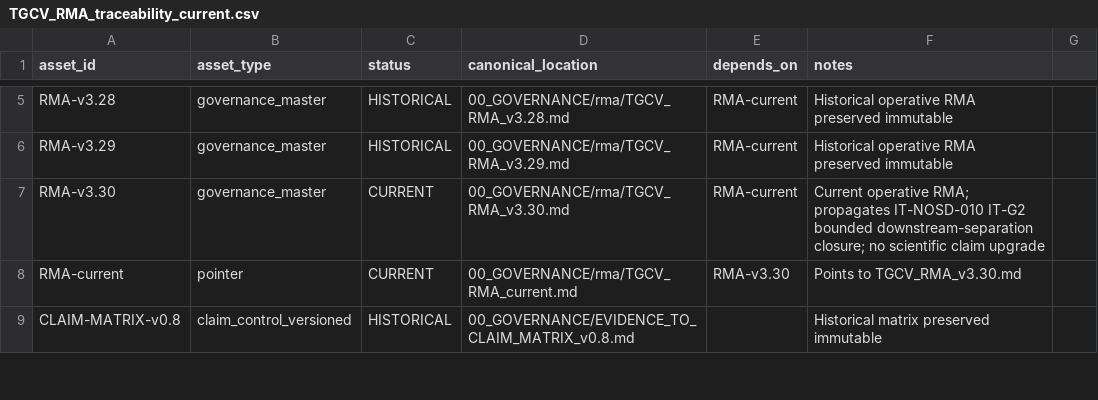
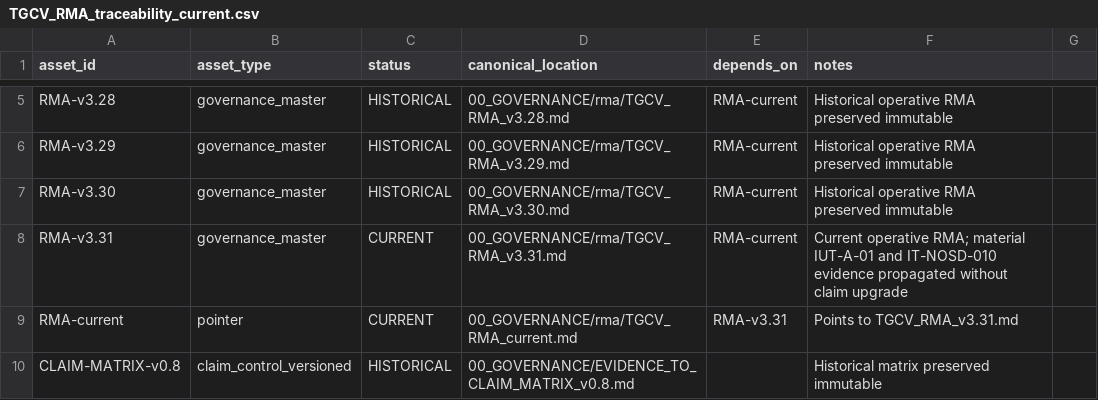
Before and after one commit to jcarmonabastida-pixel/TGCV, a CSV file: 00_GOVERNANCE/rma/TGCV_RMA_traceability_current.csv, drawn as a sheet; only a part is shown, gaps mark what is left out; the diff covers the shown part only.

Commit message:
Point current traceability to RMA v3.31

```diff
--- a/00_GOVERNANCE/rma/TGCV_RMA_traceability_current.csv
+++ b/00_GOVERNANCE/rma/TGCV_RMA_traceability_current.csv
@@ -6,4 +6,5 @@ RMA-v3.28,governance_master,HISTORICAL,00_GOVERNANCE/rma/TGCV_RMA_v3.28.md,RMA-c
 RMA-v3.29,governance_master,HISTORICAL,00_GOVERNANCE/rma/TGCV_RMA_v3.29.md,RMA-current,Historical operative RMA preserved immutable
-RMA-v3.30,governance_master,CURRENT,00_GOVERNANCE/rma/TGCV_RMA_v3.30.md,RMA-current,Current operative RMA; propagates IT-NOSD-010 IT-G2 bounded downstream-separation closure; no scientific claim upgrade
-RMA-current,pointer,CURRENT,00_GOVERNANCE/rma/TGCV_RMA_current.md,RMA-v3.30,Points to TGCV_RMA_v3.30.md
+RMA-v3.30,governance_master,HISTORICAL,00_GOVERNANCE/rma/TGCV_RMA_v3.30.md,RMA-current,Historical operative RMA preserved immutable
+RMA-v3.31,governance_master,CURRENT,00_GOVERNANCE/rma/TGCV_RMA_v3.31.md,RMA-current,Current operative RMA; material IUT-A-01 and IT-NOSD-010 evidence propagated without claim upgrade
+RMA-current,pointer,CURRENT,00_GOVERNANCE/rma/TGCV_RMA_current.md,RMA-v3.31,Points to TGCV_RMA_v3.31.md
 CLAIM-MATRIX-v0.8,claim_control_versioned,HISTORICAL,00_GOVERNANCE/EVIDENCE_TO_CLAIM_MATRIX_v0.8.md,,Historical matrix preserved immutable
```
Also changed, not shown: 2 added rows and 6 edited cells elsewhere in this file.
